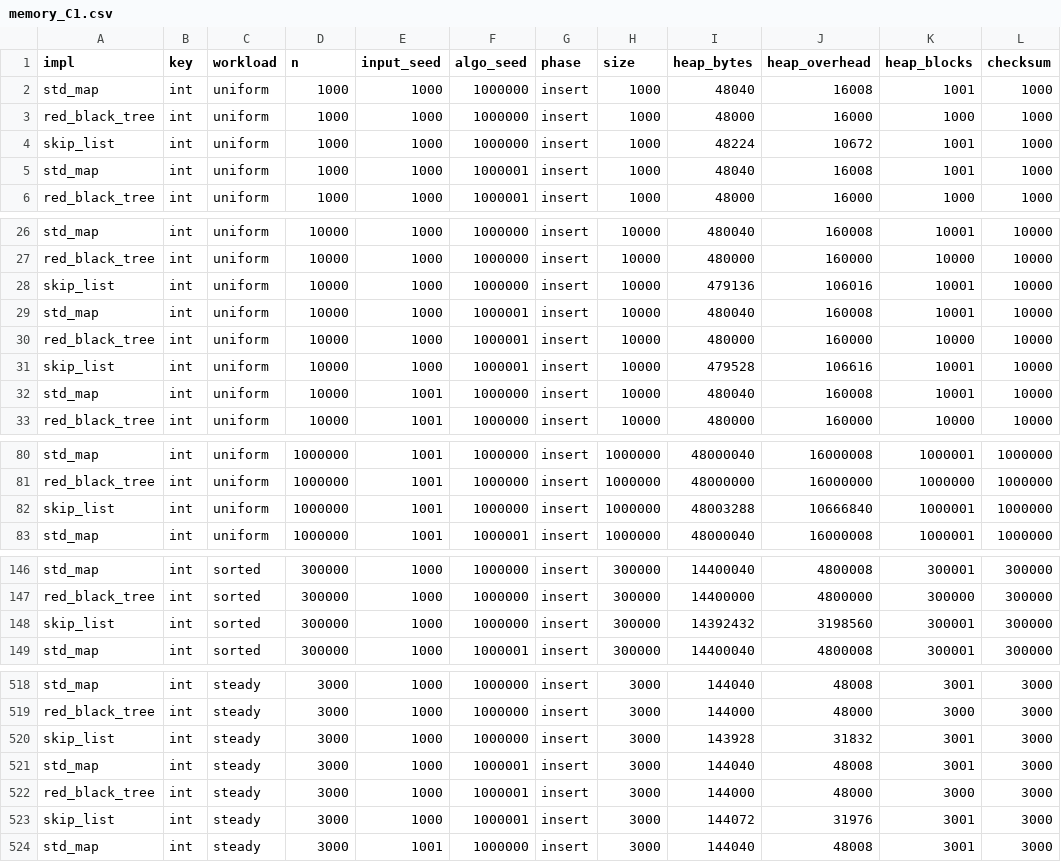
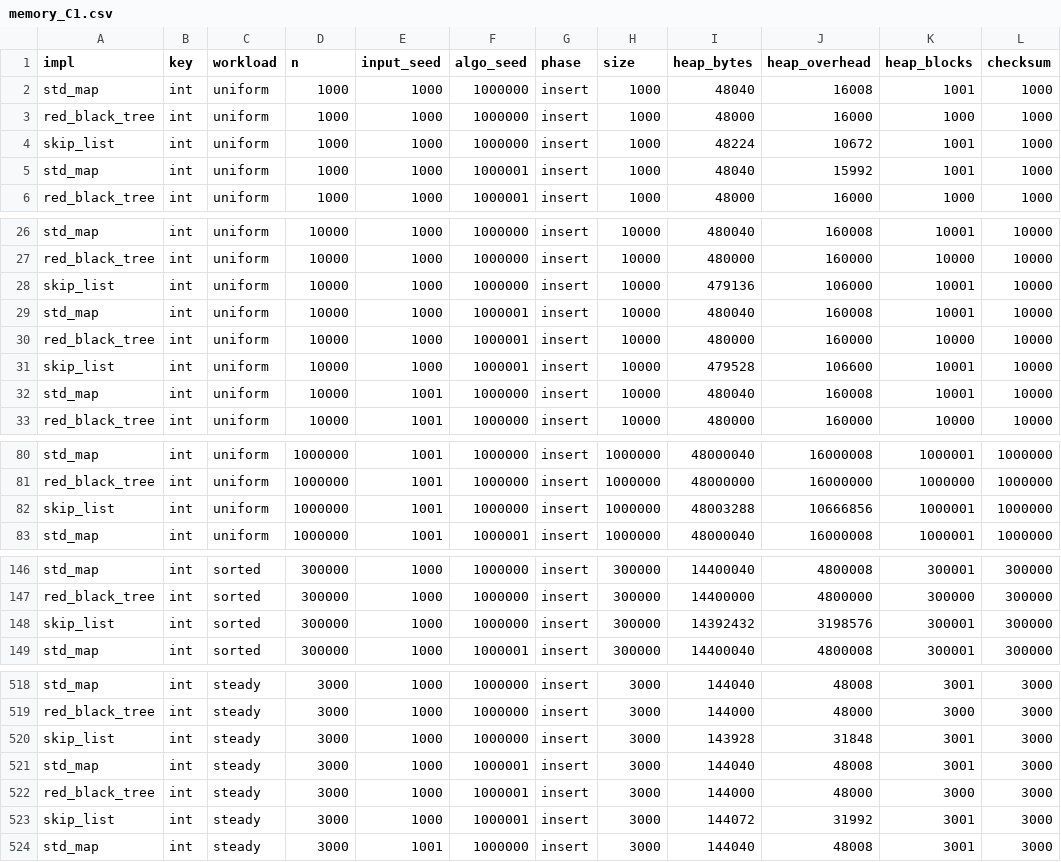
Before and after one commit to LaithAlneemy44/dictionary_deterministic_random, a CSV file: results/memory_C1.csv, drawn as a sheet; only a part is shown, gaps mark what is left out; the diff covers the shown part only.

```diff
--- a/results/memory_C1.csv
+++ b/results/memory_C1.csv
@@ -4,3 +4,3 @@ red_black_tree,int,uniform,1000,1000,1000000,insert,1000,48000,16000,1000,1000
 skip_list,int,uniform,1000,1000,1000000,insert,1000,48224,10672,1001,1000
-std_map,int,uniform,1000,1000,1000001,insert,1000,48040,16008,1001,1000
+std_map,int,uniform,1000,1000,1000001,insert,1000,48040,15992,1001,1000
 red_black_tree,int,uniform,1000,1000,1000001,insert,1000,48000,16000,1000,1000
@@ -27,6 +27,6 @@ std_map,int,uniform,10000,1000,1000000,insert,10000,480040,160008,10001,10000
 red_black_tree,int,uniform,10000,1000,1000000,insert,10000,480000,160000,10000,10000
-skip_list,int,uniform,10000,1000,1000000,insert,10000,479136,106016,10001,10000
+skip_list,int,uniform,10000,1000,1000000,insert,10000,479136,106000,10001,10000
 std_map,int,uniform,10000,1000,1000001,insert,10000,480040,160008,10001,10000
 red_black_tree,int,uniform,10000,1000,1000001,insert,10000,480000,160000,10000,10000
-skip_list,int,uniform,10000,1000,1000001,insert,10000,479528,106616,10001,10000
+skip_list,int,uniform,10000,1000,1000001,insert,10000,479528,106600,10001,10000
 std_map,int,uniform,10000,1001,1000000,insert,10000,480040,160008,10001,10000
@@ -81,3 +81,3 @@ std_map,int,uniform,1000000,1001,1000000,insert,1000000,48000040,16000008,100000
 red_black_tree,int,uniform,1000000,1001,1000000,insert,1000000,48000000,16000000,1000000,1000000
-skip_list,int,uniform,1000000,1001,1000000,insert,1000000,48003288,10666840,1000001,1000000
+skip_list,int,uniform,1000000,1001,1000000,insert,1000000,48003288,10666856,1000001,1000000
 std_map,int,uniform,1000000,1001,1000001,insert,1000000,48000040,16000008,1000001,1000000
@@ -147,3 +147,3 @@ std_map,int,sorted,300000,1000,1000000,insert,300000,14400040,4800008,300001,300
 red_black_tree,int,sorted,300000,1000,1000000,insert,300000,14400000,4800000,300000,300000
-skip_list,int,sorted,300000,1000,1000000,insert,300000,14392432,3198560,300001,300000
+skip_list,int,sorted,300000,1000,1000000,insert,300000,14392432,3198576,300001,300000
 std_map,int,sorted,300000,1000,1000001,insert,300000,14400040,4800008,300001,300000
@@ -519,6 +519,6 @@ std_map,int,steady,3000,1000,1000000,insert,3000,144040,48008,3001,3000
 red_black_tree,int,steady,3000,1000,1000000,insert,3000,144000,48000,3000,3000
-skip_list,int,steady,3000,1000,1000000,insert,3000,143928,31832,3001,3000
+skip_list,int,steady,3000,1000,1000000,insert,3000,143928,31848,3001,3000
 std_map,int,steady,3000,1000,1000001,insert,3000,144040,48008,3001,3000
 red_black_tree,int,steady,3000,1000,1000001,insert,3000,144000,48000,3000,3000
-skip_list,int,steady,3000,1000,1000001,insert,3000,144072,31976,3001,3000
+skip_list,int,steady,3000,1000,1000001,insert,3000,144072,31992,3001,3000
 std_map,int,steady,3000,1001,1000000,insert,3000,144040,48008,3001,3000
```
Also changed, not shown: 14 edited cells elsewhere in this file, results/counts_C1.csv, results/summary/memory.csv, 25 other files.
